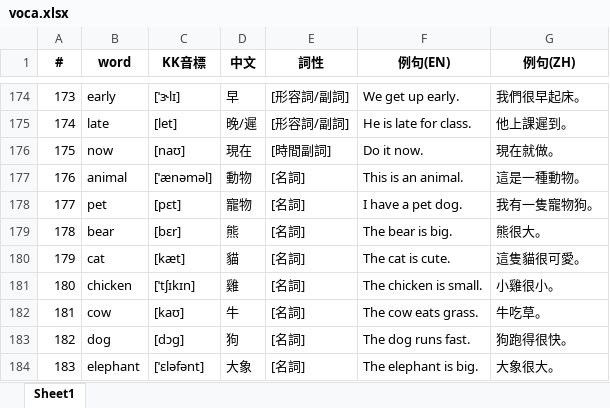
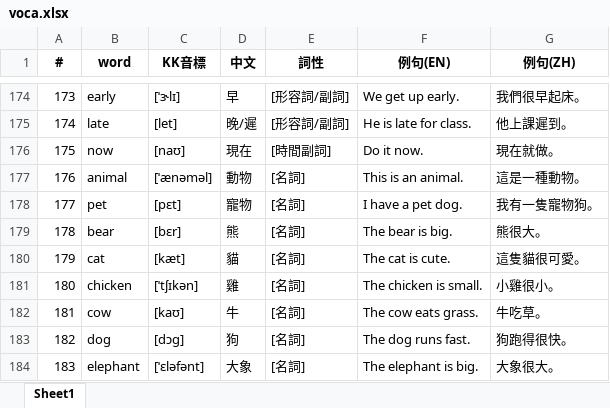
Before and after one commit to bwm0822/study, an Excel workbook: doc/voca.xlsx, sheet Sheet1, drawn as a sheet; only a part is shown, gaps mark what is left out; values as stored, in another font and other column widths than the file's, no borders; the diff names each change by its address in the sheet, - before the commit and + after, or states it on an @@ line.

```diff
--- a/doc/voca.xlsx (sheet Sheet1)
+++ b/doc/voca.xlsx (sheet Sheet1)
-C181 (KK音標): [ˈtʃɪkɪn]
+C181 (KK音標): [ˈtʃɪkən]
```
Also changed, not shown: 1 other file.
